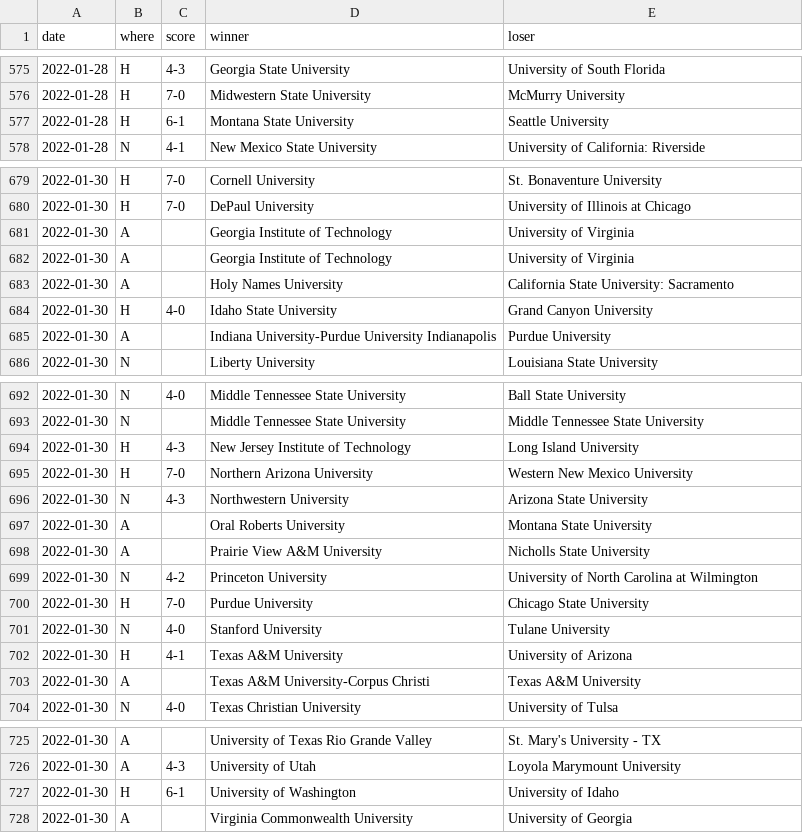
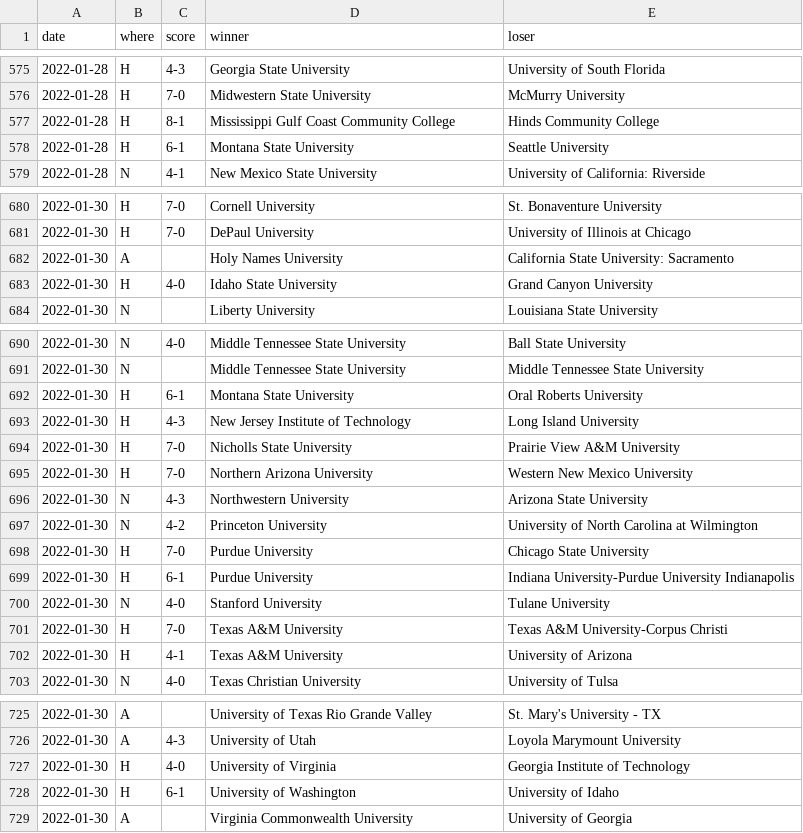
Before and after one commit to TennisOpenData/college-tennis-massey, a TSV file: 2021-22_men_results.tsv, drawn as a sheet; only a part is shown, gaps mark what is left out; the diff covers the shown part only.

```diff
--- a/2021-22_men_results.tsv
+++ b/2021-22_men_results.tsv
@@ -576,2 +576,3 @@ date	where	score	winner	loser
 2022-01-28	H	7-0	Midwestern State University	McMurry University
+2022-01-28	H	8-1	Mississippi Gulf Coast Community College	Hinds Community College
 2022-01-28	H	6-1	Montana State University	Seattle University
@@ -680,7 +681,4 @@ date	where	score	winner	loser
 2022-01-30	H	7-0	DePaul University	University of Illinois at Chicago
-2022-01-30	A		Georgia Institute of Technology	University of Virginia
-2022-01-30	A		Georgia Institute of Technology	University of Virginia
 2022-01-30	A		Holy Names University	California State University: Sacramento
 2022-01-30	H	4-0	Idaho State University	Grand Canyon University
-2022-01-30	A		Indiana University-Purdue University Indianapolis	Purdue University
 2022-01-30	N		Liberty University	Louisiana State University
@@ -693,12 +691,13 @@ date	where	score	winner	loser
 2022-01-30	N		Middle Tennessee State University	Middle Tennessee State University
+2022-01-30	H	6-1	Montana State University	Oral Roberts University
 2022-01-30	H	4-3	New Jersey Institute of Technology	Long Island University
+2022-01-30	H	7-0	Nicholls State University	Prairie View A&M University
 2022-01-30	H	7-0	Northern Arizona University	Western New Mexico University
 2022-01-30	N	4-3	Northwestern University	Arizona State University
-2022-01-30	A		Oral Roberts University	Montana State University
-2022-01-30	A		Prairie View A&M University	Nicholls State University
 2022-01-30	N	4-2	Princeton University	University of North Carolina at Wilmington
 2022-01-30	H	7-0	Purdue University	Chicago State University
+2022-01-30	H	6-1	Purdue University	Indiana University-Purdue University Indianapolis
 2022-01-30	N	4-0	Stanford University	Tulane University
+2022-01-30	H	7-0	Texas A&M University	Texas A&M University-Corpus Christi
 2022-01-30	H	4-1	Texas A&M University	University of Arizona
-2022-01-30	A		Texas A&M University-Corpus Christi	Texas A&M University
 2022-01-30	N	4-0	Texas Christian University	University of Tulsa
@@ -726,2 +726,3 @@ date	where	score	winner	loser
 2022-01-30	A	4-3	University of Utah	Loyola Marymount University
+2022-01-30	H	4-0	University of Virginia	Georgia Institute of Technology
 2022-01-30	H	6-1	University of Washington	University of Idaho
```
Also changed, not shown: 1 added row and 1 removed row elsewhere in this file, 2021-22_women_results.tsv.
